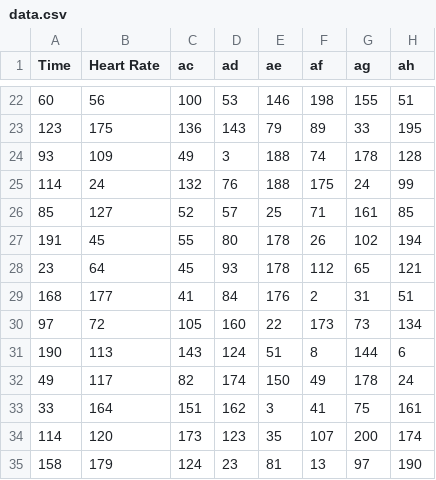
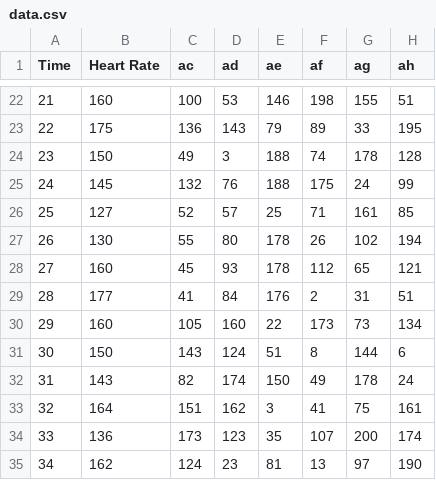
Before and after one commit to Fatcat202/E-Racing-Web-App-DEPRICATED, a CSV file: Trial_Data/data.csv, drawn as a sheet; only a part is shown, gaps mark what is left out; the diff covers the shown part only; the diff names each change by its address in the sheet, - before the commit and + after, or states it on an @@ line.

Commit message:
HR Data Update
Updated HR data to page in live data to show heart rate, HRmax, HR zone, and the ability to select driver age.

```diff
--- a/Trial_Data/data.csv
+++ b/Trial_Data/data.csv
-A22 (Time): 60
+A22 (Time): 21
-B22 (Heart Rate): 56
+B22 (Heart Rate): 160
-A23 (Time): 123
+A23 (Time): 22
-A24 (Time): 93
+A24 (Time): 23
-B24 (Heart Rate): 109
+B24 (Heart Rate): 150
-A25 (Time): 114
+A25 (Time): 24
-B25 (Heart Rate): 24
+B25 (Heart Rate): 145
-A26 (Time): 85
+A26 (Time): 25
-A27 (Time): 191
+A27 (Time): 26
-B27 (Heart Rate): 45
+B27 (Heart Rate): 130
-A28 (Time): 23
+A28 (Time): 27
-B28 (Heart Rate): 64
+B28 (Heart Rate): 160
-A29 (Time): 168
+A29 (Time): 28
-A30 (Time): 97
+A30 (Time): 29
-B30 (Heart Rate): 72
+B30 (Heart Rate): 160
-A31 (Time): 190
+A31 (Time): 30
-B31 (Heart Rate): 113
+B31 (Heart Rate): 150
-A32 (Time): 49
+A32 (Time): 31
-B32 (Heart Rate): 117
+B32 (Heart Rate): 143
-A33 (Time): 33
+A33 (Time): 32
-A34 (Time): 114
+A34 (Time): 33
-B34 (Heart Rate): 120
+B34 (Heart Rate): 136
-A35 (Time): 158
+A35 (Time): 34
-B35 (Heart Rate): 179
+B35 (Heart Rate): 162
```
Also changed, not shown: 31 edited cells elsewhere in this file, 2 other files.
